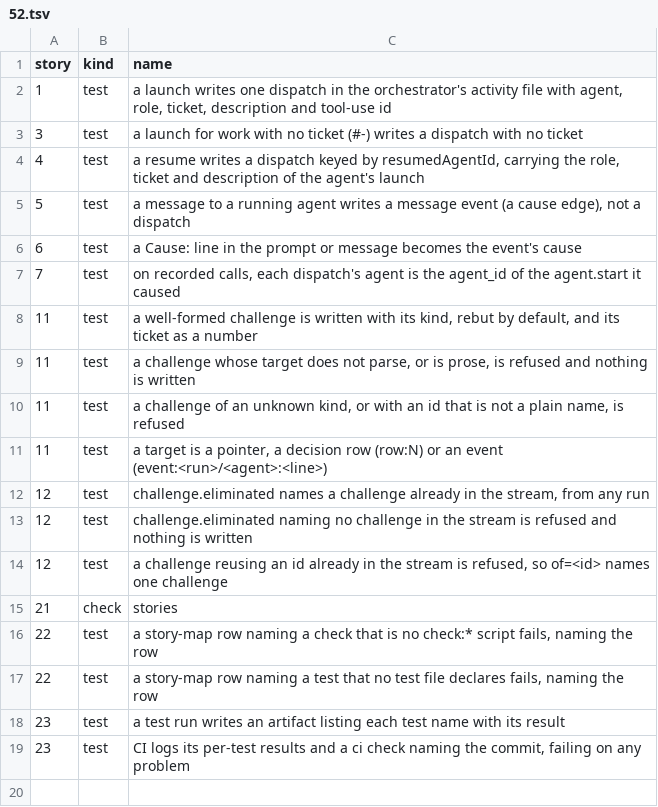
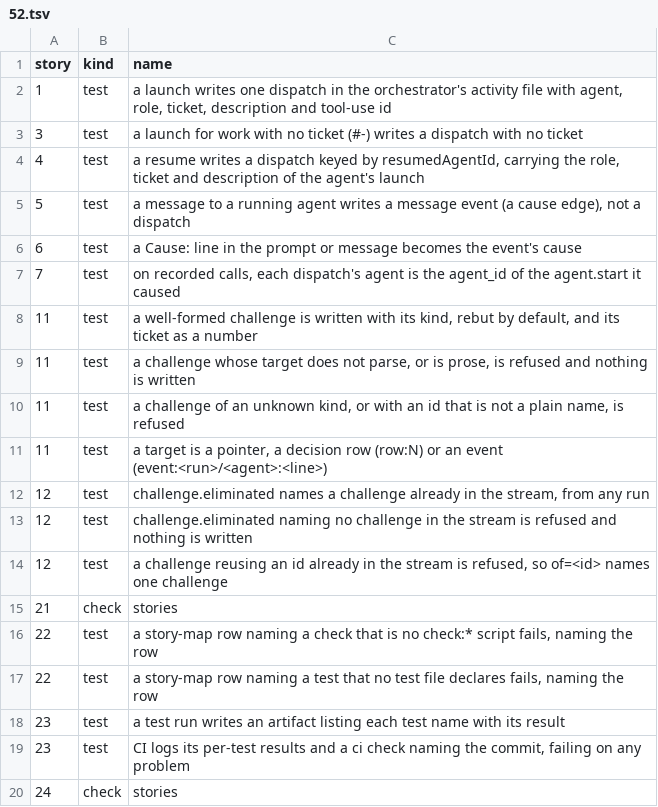
Before and after one commit to zhipengzhu1-dotcom/10-11-2026-Small-Molecule-Designs-and-LLM-Fine-Tune, a TSV file: factory/stories/52.tsv, drawn as a sheet; the diff names each change by its address in the sheet, - before the commit and + after, or states it on an @@ line.

```diff
--- a/factory/stories/52.tsv
+++ b/factory/stories/52.tsv
+row 20: 24 | check | stories
```
